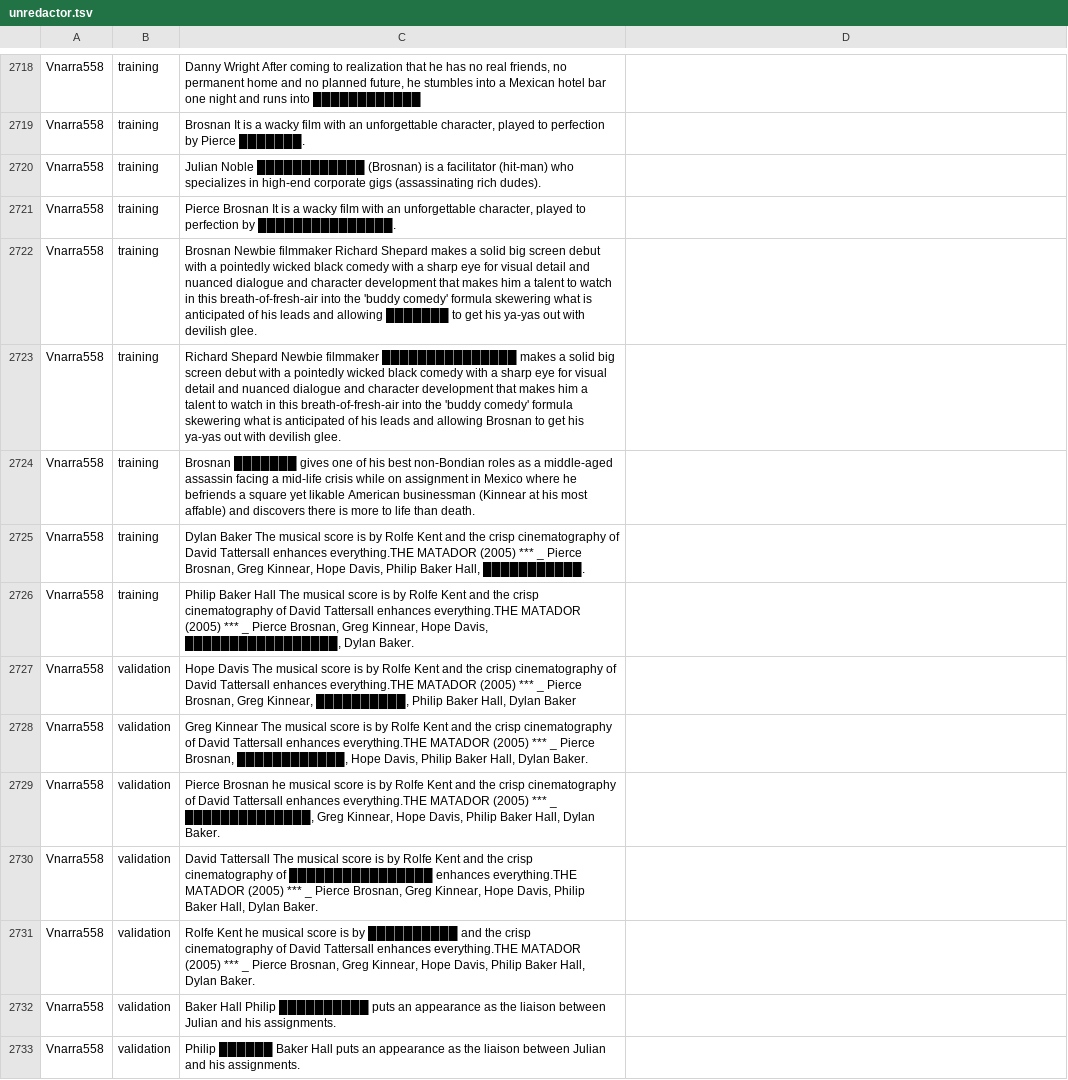
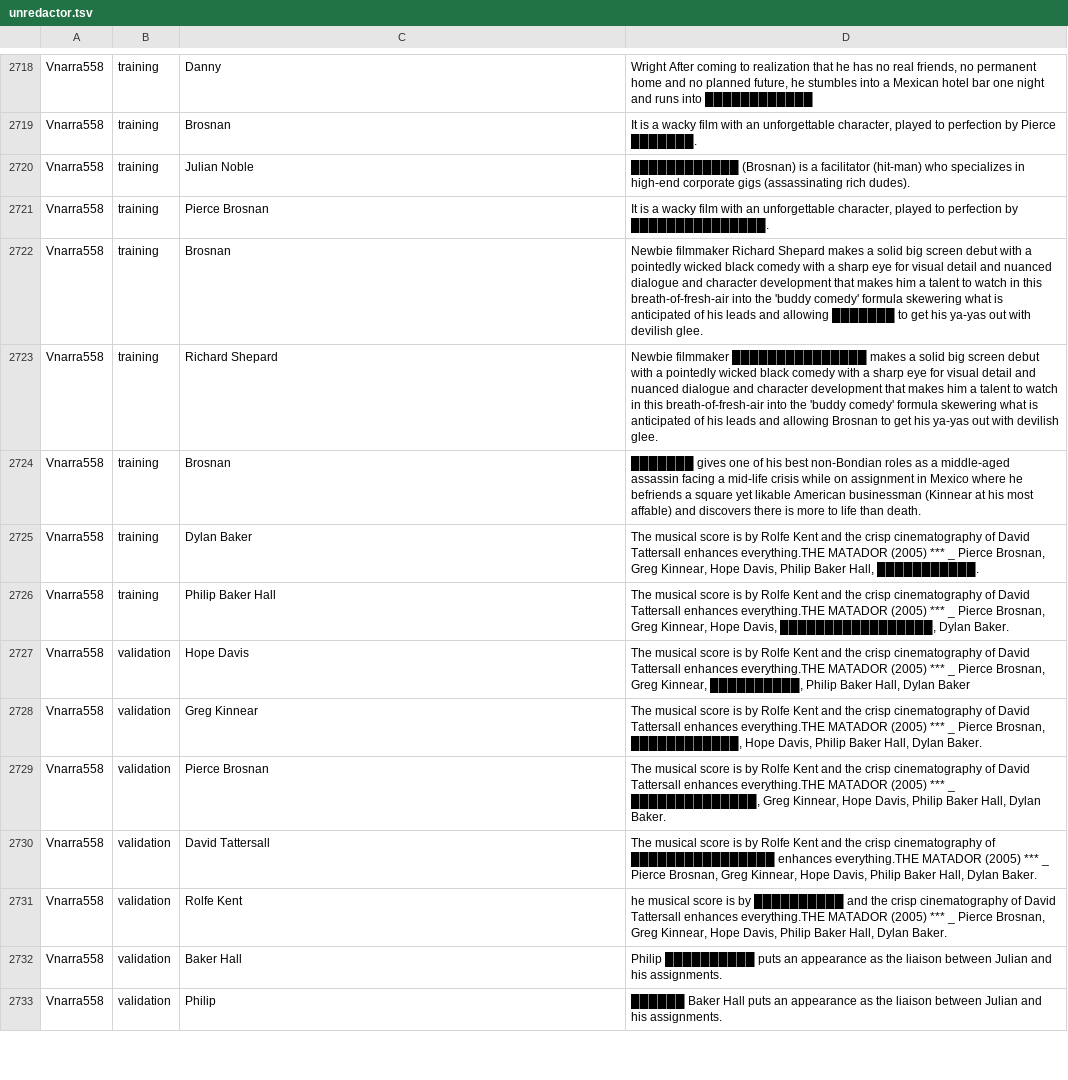
Before and after one commit to cegme/cs5293sp22, a TSV file: unredactor.tsv, drawn as a sheet; only a part is shown, gaps mark what is left out; the diff covers the shown part only; the diff names each change by its address in the sheet, - before the commit and + after, or states it on an @@ line.

```diff
--- a/unredactor.tsv
+++ b/unredactor.tsv
-C2718: Danny Wright After coming to realization that he has no real friends, no permanent home and no planned future, he stumbles into a Mexican hotel bar one night and runs into ████████████
+C2718: Danny
-D2718: (empty)
+D2718: Wright After coming to realization that he has no real friends, no permanent home and no planned future, he stumbles into a Mexican hotel bar one night and runs into ████████████
-C2719: Brosnan It is a wacky film with an unforgettable character, played to perfection by Pierce ███████.
+C2719: Brosnan
-D2719: (empty)
+D2719: It is a wacky film with an unforgettable character, played to perfection by Pierce ███████.
-C2720: Julian Noble ████████████ (Brosnan) is a facilitator (hit-man) who specializes in high-end corporate gigs (assassinating rich dudes).
+C2720: Julian Noble
-D2720: (empty)
+D2720: ████████████ (Brosnan) is a facilitator (hit-man) who specializes in high-end corporate gigs (assassinating rich dudes).
-C2721: Pierce Brosnan It is a wacky film with an unforgettable character, played to perfection by ███████████████.
+C2721: Pierce Brosnan
-D2721: (empty)
+D2721: It is a wacky film with an unforgettable character, played to perfection by ███████████████.
-C2722: Brosnan Newbie filmmaker Richard Shepard makes a solid big screen debut with a pointedly wicked black comedy with a sharp eye for visual detail and nuanced dialogue and character development that makes him a talent to watch in this breath-of-fresh-air into the 'buddy comedy' formula skewering what is anticipated of his leads and allowing ███████ to get his ya-yas out with devilish glee.
+C2722: Brosnan
-D2722: (empty)
+D2722: Newbie filmmaker Richard Shepard makes a solid big screen debut with a pointedly wicked black comedy with a sharp eye for visual detail and nuanced dialogue and character development that makes him a talent to watch in this breath-of-fresh-air into the 'buddy comedy' formula skewering what is anticipated of his leads and allowing ███████ to get his ya-yas out with devilish glee.
-C2723: Richard Shepard Newbie filmmaker ███████████████ makes a solid big screen debut with a pointedly wicked black comedy with a sharp eye for visual detail and nuanced dialogue and character development that makes him a talent to watch in this breath-of-fresh-air into the 'buddy comedy' formula skewering what is anticipated of his leads and allowing Brosnan to get his ya-yas out with devilish glee.
+C2723: Richard Shepard
-D2723: (empty)
+D2723: Newbie filmmaker ███████████████ makes a solid big screen debut with a pointedly wicked black comedy with a sharp eye for visual detail and nuanced dialogue and character development that makes him a talent to watch in this breath-of-fresh-air into the 'buddy comedy' formula skewering what is anticipated of his leads and allowing Brosnan to get his ya-yas out with devilish glee.
-C2724: Brosnan ███████ gives one of his best non-Bondian roles as a middle-aged assassin facing a mid-life crisis while on assignment in Mexico where he befriends a square yet likable American businessman (Kinnear at his most affable) and discovers there is more to life than death.
+C2724: Brosnan
-D2724: (empty)
+D2724: ███████ gives one of his best non-Bondian roles as a middle-aged assassin facing a mid-life crisis while on assignment in Mexico where he befriends a square yet likable American businessman (Kinnear at his most affable) and discovers there is more to life than death.
-C2725: Dylan Baker The musical score is by Rolfe Kent and the crisp cinematography of David Tattersall enhances everything.THE MATADOR (2005) *** _ Pierce Brosnan, Greg Kinnear, Hope Davis, Philip Baker Hall, ███████████.
+C2725: Dylan Baker
-D2725: (empty)
+D2725: The musical score is by Rolfe Kent and the crisp cinematography of David Tattersall enhances everything.THE MATADOR (2005) *** _ Pierce Brosnan, Greg Kinnear, Hope Davis, Philip Baker Hall, ███████████.
-C2726: …Baker Hall The musical score is by Rolfe Kent and the crisp cinematography of David Tattersall enhances everything.THE MATADOR (2005) *** _ Pierce Brosnan, Greg Kinnear, Hope Davis, █████████████████, Dylan Baker.
+C2726: …Baker Hall
-D2726: (empty)
+D2726: The musical score is by Rolfe Kent and the crisp cinematography of David Tattersall enhances everything.THE MATADOR (2005) *** _ Pierce Brosnan, Greg Kinnear, Hope Davis, █████████████████, Dylan Baker.
-C2727: Hope Davis The musical score is by Rolfe Kent and the crisp cinematography of David Tattersall enhances everything.THE MATADOR (2005) *** _ Pierce Brosnan, Greg Kinnear, ██████████, Philip Baker Hall, Dylan Baker
+C2727: Hope Davis
-D2727: (empty)
+D2727: The musical score is by Rolfe Kent and the crisp cinematography of David Tattersall enhances everything.THE MATADOR (2005) *** _ Pierce Brosnan, Greg Kinnear, ██████████, Philip Baker Hall, Dylan Baker
-C2728: Greg Kinnear The musical score is by Rolfe Kent and the crisp cinematography of David Tattersall enhances everything.THE MATADOR (2005) *** _ Pierce Brosnan, ████████████, Hope Davis, Philip Baker Hall, Dylan Baker.
+C2728: Greg Kinnear
-D2728: (empty)
+D2728: The musical score is by Rolfe Kent and the crisp cinematography of David Tattersall enhances everything.THE MATADOR (2005) *** _ Pierce Brosnan, ████████████, Hope Davis, Philip Baker Hall, Dylan Baker.
-C2729: Pierce Brosnan he musical score is by Rolfe Kent and the crisp cinematography of David Tattersall enhances everything.THE MATADOR (2005) *** _ ██████████████, Greg Kinnear, Hope Davis, Philip Baker Hall, Dylan Baker.
+C2729: Pierce Brosnan
-D2729: (empty)
+D2729: The musical score is by Rolfe Kent and the crisp cinematography of David Tattersall enhances everything.THE MATADOR (2005) *** _ ██████████████, Greg Kinnear, Hope Davis, Philip Baker Hall, Dylan Baker.
-C2730: David Tattersall The musical score is by Rolfe Kent and the crisp cinematography of ████████████████ enhances everything.THE MATADOR (2005) *** _ Pierce Brosnan, Greg Kinnear, Hope Davis, Philip Baker Hall, Dylan Baker.
+C2730: David Tattersall
-D2730: (empty)
+D2730: The musical score is by Rolfe Kent and the crisp cinematography of ████████████████ enhances everything.THE MATADOR (2005) *** _ Pierce Brosnan, Greg Kinnear, Hope Davis, Philip Baker Hall, Dylan Baker.
-C2731: Rolfe Kent he musical score is by ██████████ and the crisp cinematography of David Tattersall enhances everything.THE MATADOR (2005) *** _ Pierce Brosnan, Greg Kinnear, Hope Davis, Philip Baker Hall, Dylan Baker.
+C2731: Rolfe Kent
-D2731: (empty)
+D2731: he musical score is by ██████████ and the crisp cinematography of David Tattersall enhances everything.THE MATADOR (2005) *** _ Pierce Brosnan, Greg Kinnear, Hope Davis, Philip Baker Hall, Dylan Baker.
-C2732: Baker Hall Philip ██████████ puts an appearance as the liaison between Julian and his assignments.
+C2732: Baker Hall
-D2732: (empty)
+D2732: Philip ██████████ puts an appearance as the liaison between Julian and his assignments.
-C2733: Philip ██████ Baker Hall puts an appearance as the liaison between Julian and his assignments.
+C2733: Philip
-D2733: (empty)
+D2733: ██████ Baker Hall puts an appearance as the liaison between Julian and his assignments.
```
Also changed, not shown: 130 edited cells elsewhere in this file.
